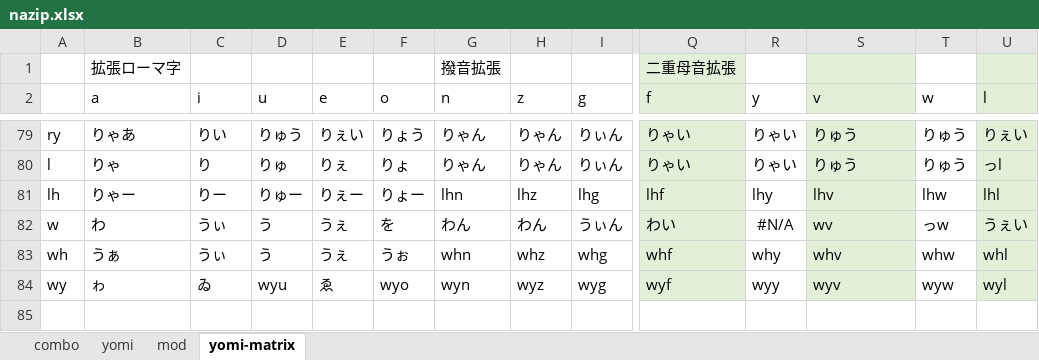
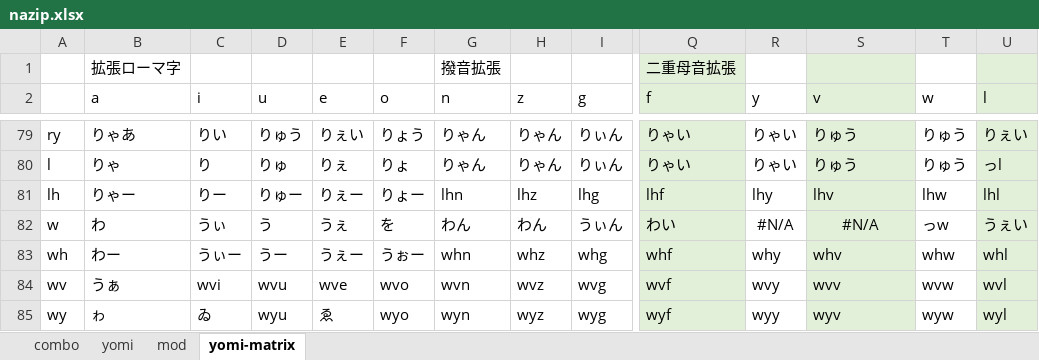
Before and after one commit to rytzk/SharePool, an Excel workbook: nazip.xlsx, sheet yomi-matrix, drawn as a sheet; only a part is shown, gaps mark what is left out; values as stored, in another font and other column widths than the file's, no borders; conditional formats not drawn; rows hold the shown columns only; the diff names each change by its address in the sheet, - before the commit and + after, or states it on an @@ line.

```diff
--- a/nazip.xlsx (sheet yomi-matrix)
+++ b/nazip.xlsx (sheet yomi-matrix)
-S82 (v): wv
+S82 (v): #N/A
-S82 alignment: left
+S82 alignment: center
-B83 (a): うぁ
+B83 (a): わー
-C83 (i): うぃ
+C83 (i): うぃー
-D83 (u): う
+D83 (u): うー
-E83 (e): うぇ
+E83 (e): うぇー
-F83 (o): うぉ
+F83 (o): うぉー
+row 84: wv | うぁ | wvi | wvu | wve | wvo | wvn | wvz | wvg | wvf | wvy | wvv | wvw | wvl
```
Also changed, not shown: sheet yomi, sheet combo, hidden cells, 1 other file.
